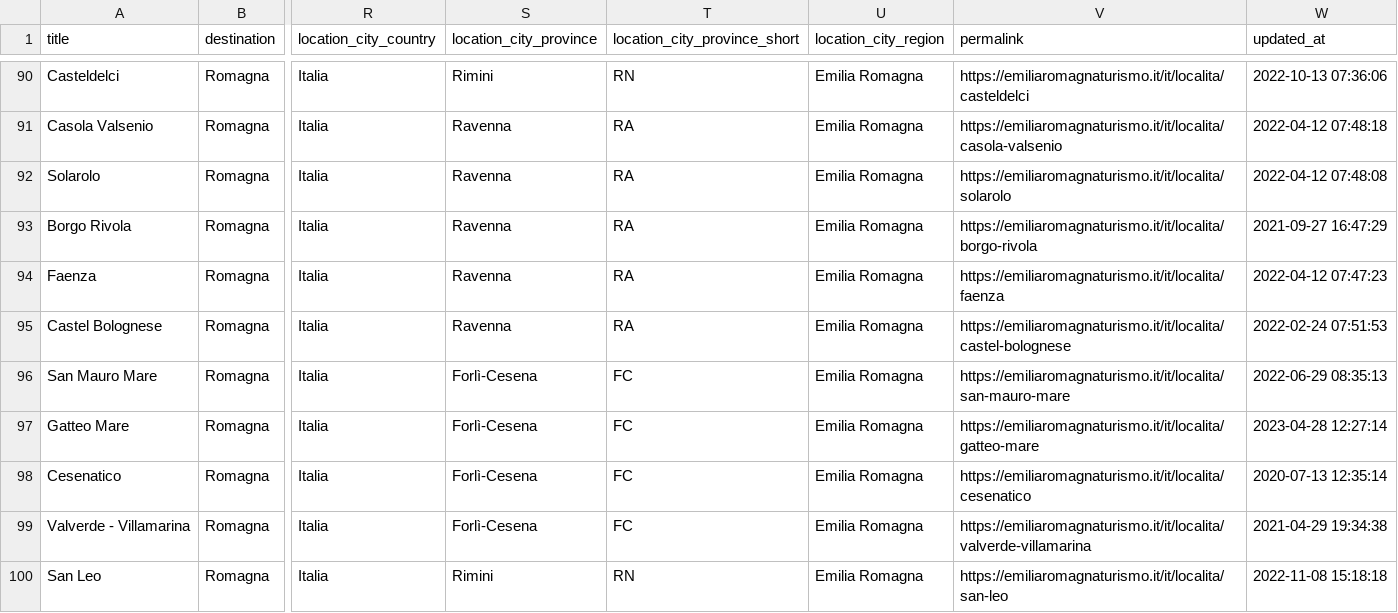
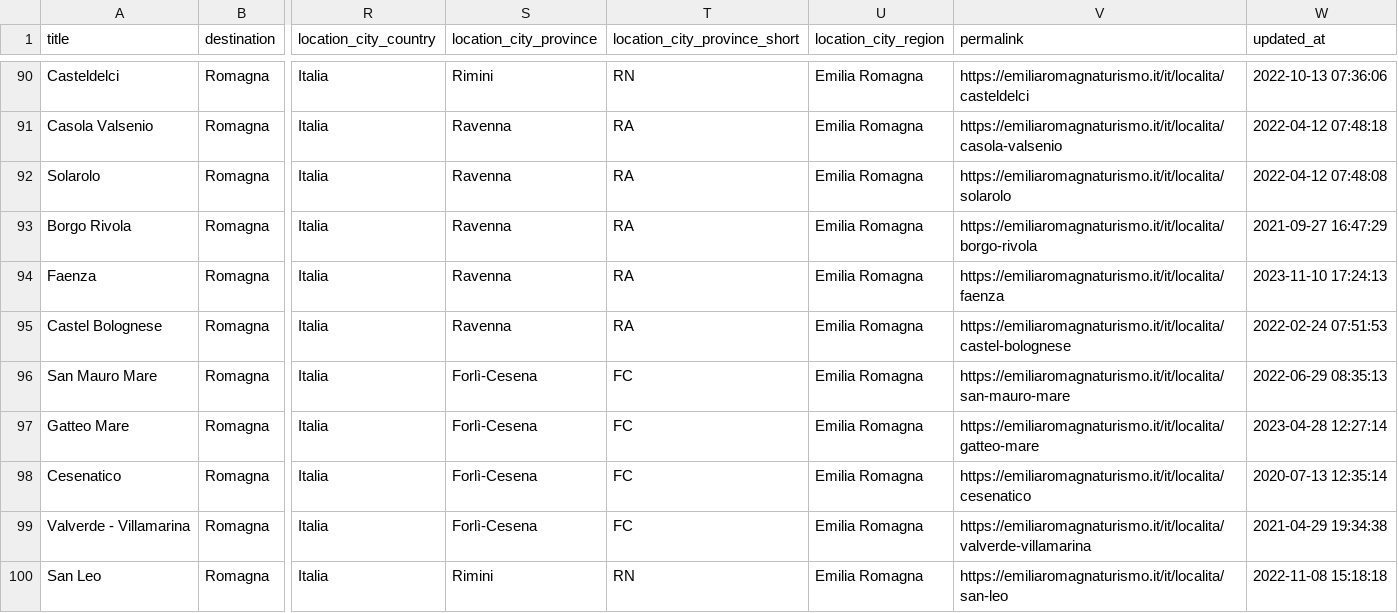
Before and after one commit to APT-Servizi/openapi-ert, a CSV file: dump/localities.csv, drawn as a sheet; only a part is shown, gaps mark what is left out; the diff covers the shown part only; the diff names each change by its address in the sheet, - before the commit and + after, or states it on an @@ line.

Commit message:
Data update of  2023-12-01

```diff
--- a/dump/localities.csv
+++ b/dump/localities.csv
-W94 (updated_at): 2022-04-12 07:47:23
+W94 (updated_at): 2023-11-10 17:24:13
```
Also changed, not shown: 1 removed row and 4 edited cells elsewhere in this file, dump/aree_archeologiche.csv, dump/iat.csv.
